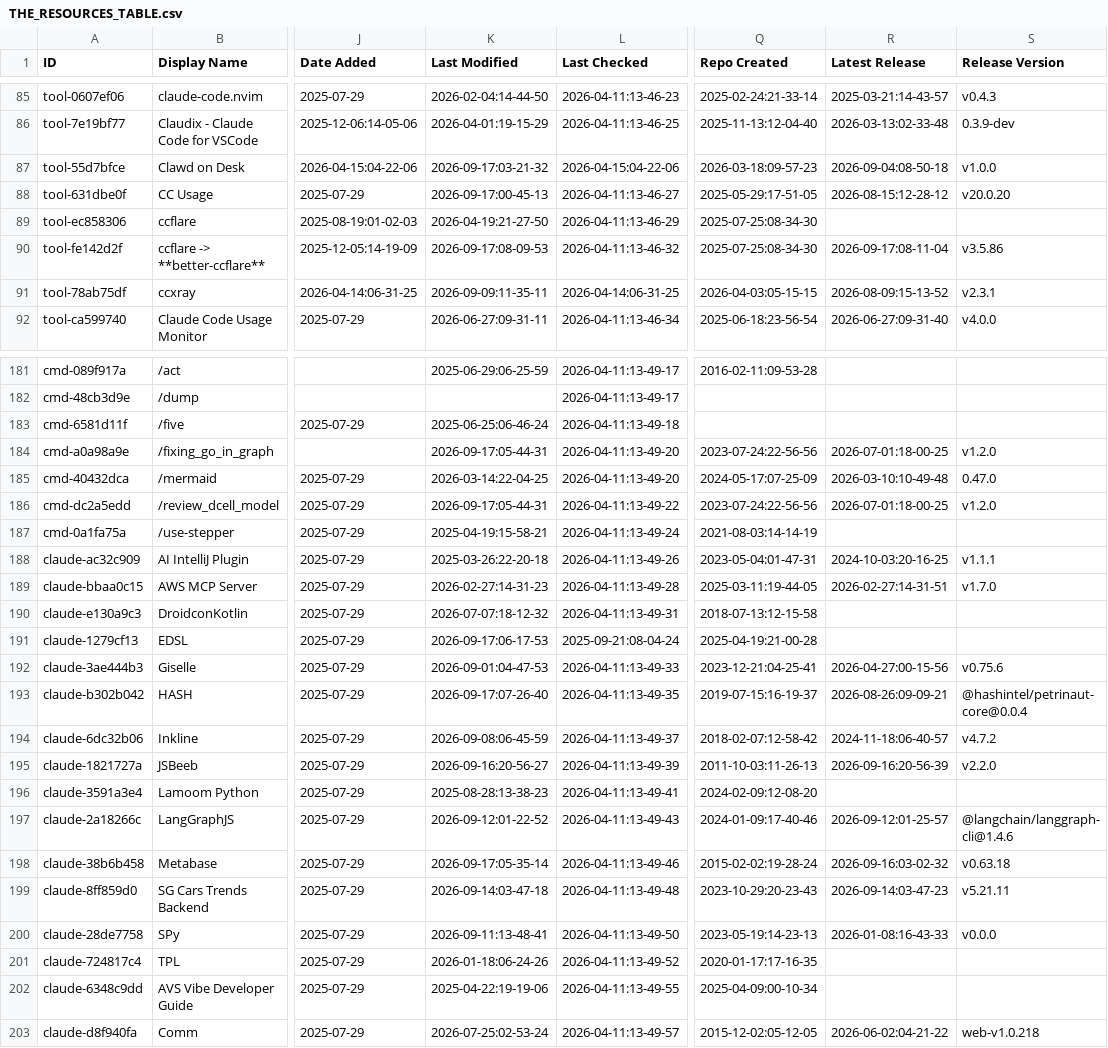
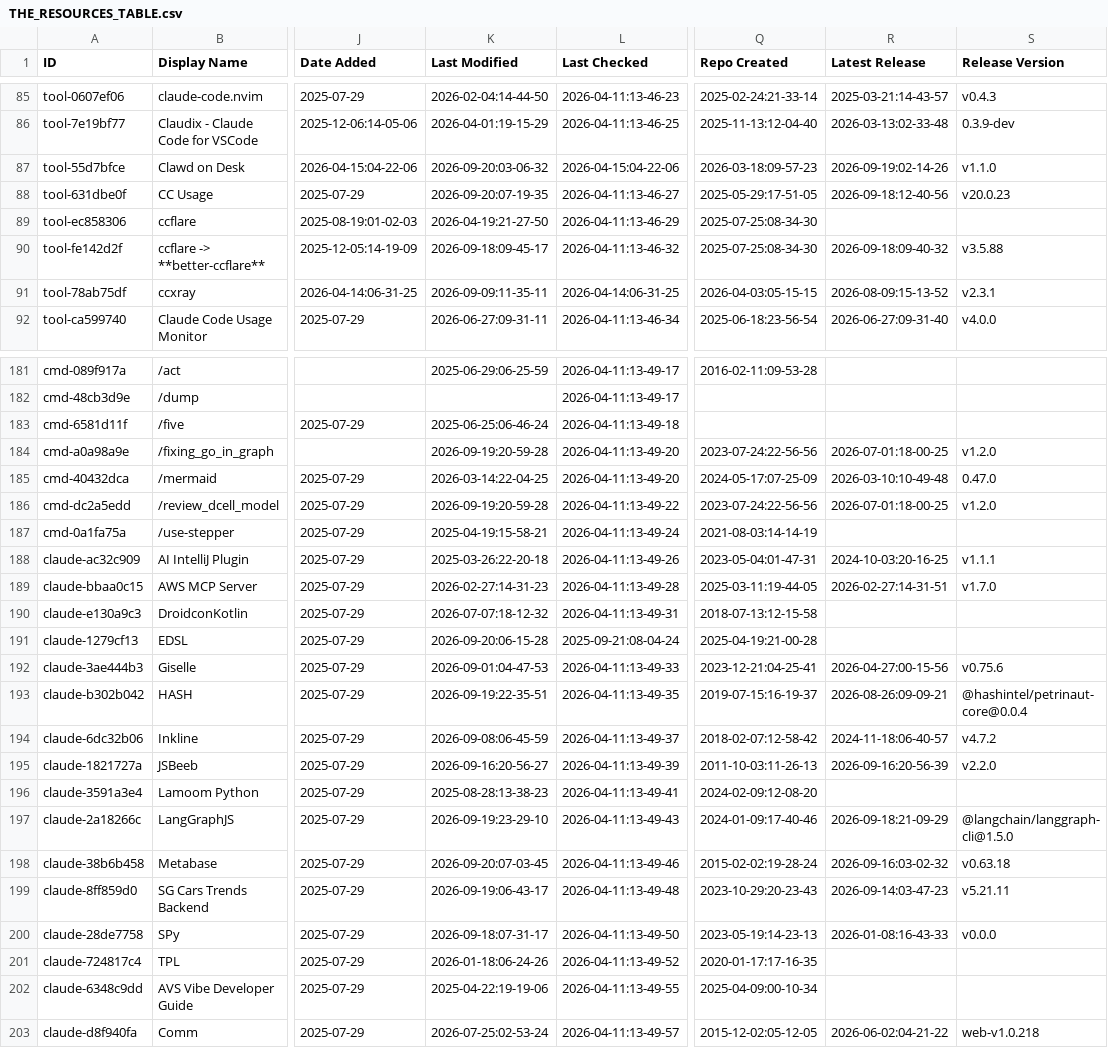
Before and after one commit to CrazyForks/awesome-claude-code, a CSV file: THE_RESOURCES_TABLE.csv, drawn as a sheet; only a part is shown, gaps mark what is left out; the diff covers the shown part only; the diff names each change by its address in the sheet, - before the commit and + after, or states it on an @@ line.

```diff
--- a/THE_RESOURCES_TABLE.csv
+++ b/THE_RESOURCES_TABLE.csv
-K87 (Last Modified): 2026-09-17:03-21-32
+K87 (Last Modified): 2026-09-20:03-06-32
-R87 (Latest Release): 2026-09-04:08-50-18
+R87 (Latest Release): 2026-09-19:02-14-26
-S87 (Release Version): v1.0.0
+S87 (Release Version): v1.1.0
-K88 (Last Modified): 2026-09-17:00-45-13
+K88 (Last Modified): 2026-09-20:07-19-35
-R88 (Latest Release): 2026-08-15:12-28-12
+R88 (Latest Release): 2026-09-18:12-40-56
-S88 (Release Version): v20.0.20
+S88 (Release Version): v20.0.23
-K90 (Last Modified): 2026-09-17:08-09-53
+K90 (Last Modified): 2026-09-18:09-45-17
-R90 (Latest Release): 2026-09-17:08-11-04
+R90 (Latest Release): 2026-09-18:09-40-32
-S90 (Release Version): v3.5.86
+S90 (Release Version): v3.5.88
-K184 (Last Modified): 2026-09-17:05-44-31
+K184 (Last Modified): 2026-09-19:20-59-28
-K186 (Last Modified): 2026-09-17:05-44-31
+K186 (Last Modified): 2026-09-19:20-59-28
-K191 (Last Modified): 2026-09-17:06-17-53
+K191 (Last Modified): 2026-09-20:06-15-28
-K193 (Last Modified): 2026-09-17:07-26-40
+K193 (Last Modified): 2026-09-19:22-35-51
-K197 (Last Modified): 2026-09-12:01-22-52
+K197 (Last Modified): 2026-09-19:23-29-10
-R197 (Latest Release): 2026-09-12:01-25-57
+R197 (Latest Release): 2026-09-18:21-09-29
-S197 (Release Version): @langchain/langgraph-cli@1.4.6
+S197 (Release Version): @langchain/langgraph-cli@1.5.0
-K198 (Last Modified): 2026-09-17:05-35-14
+K198 (Last Modified): 2026-09-20:07-03-45
-K199 (Last Modified): 2026-09-14:03-47-18
+K199 (Last Modified): 2026-09-19:06-43-17
-K200 (Last Modified): 2026-09-11:13-48-41
+K200 (Last Modified): 2026-09-18:07-31-17
```
Also changed, not shown: 52 edited cells elsewhere in this file.
